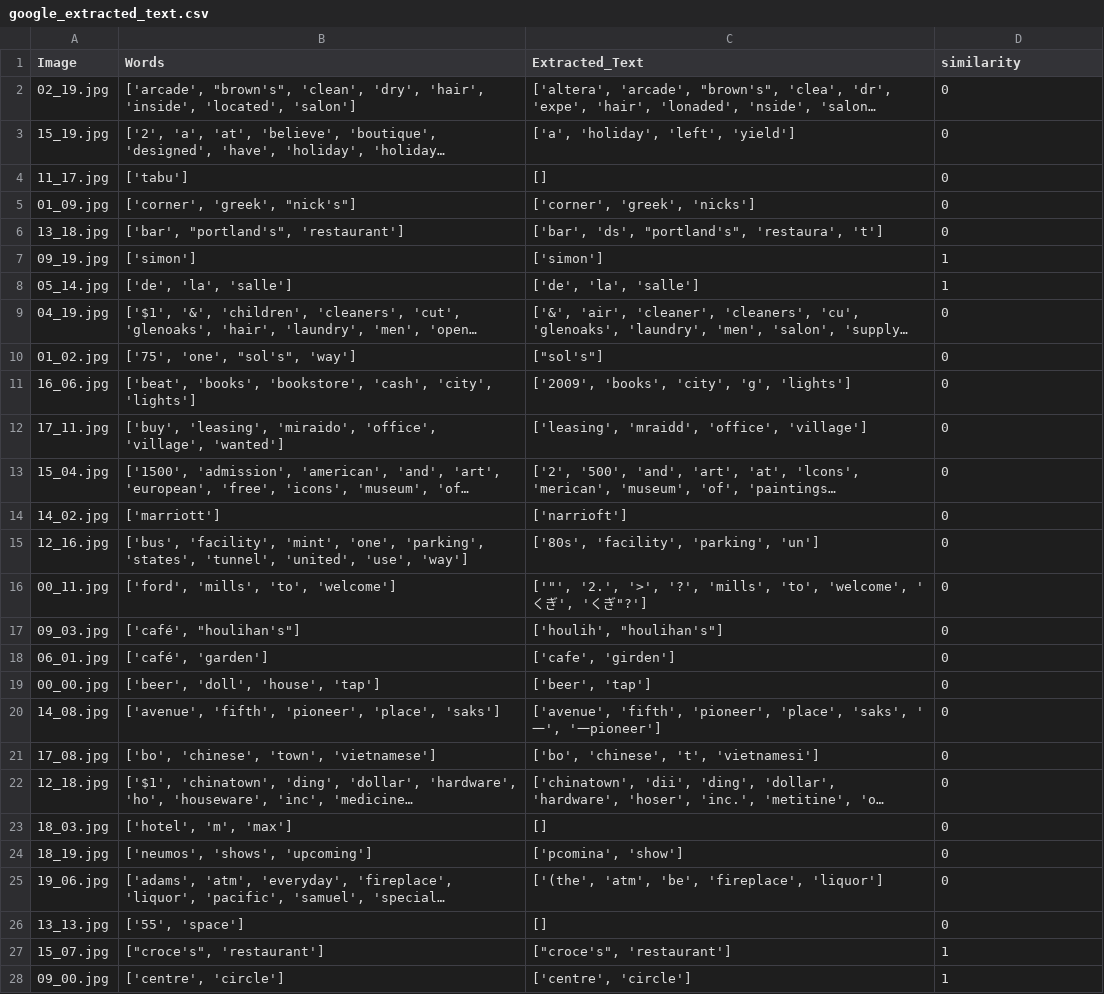
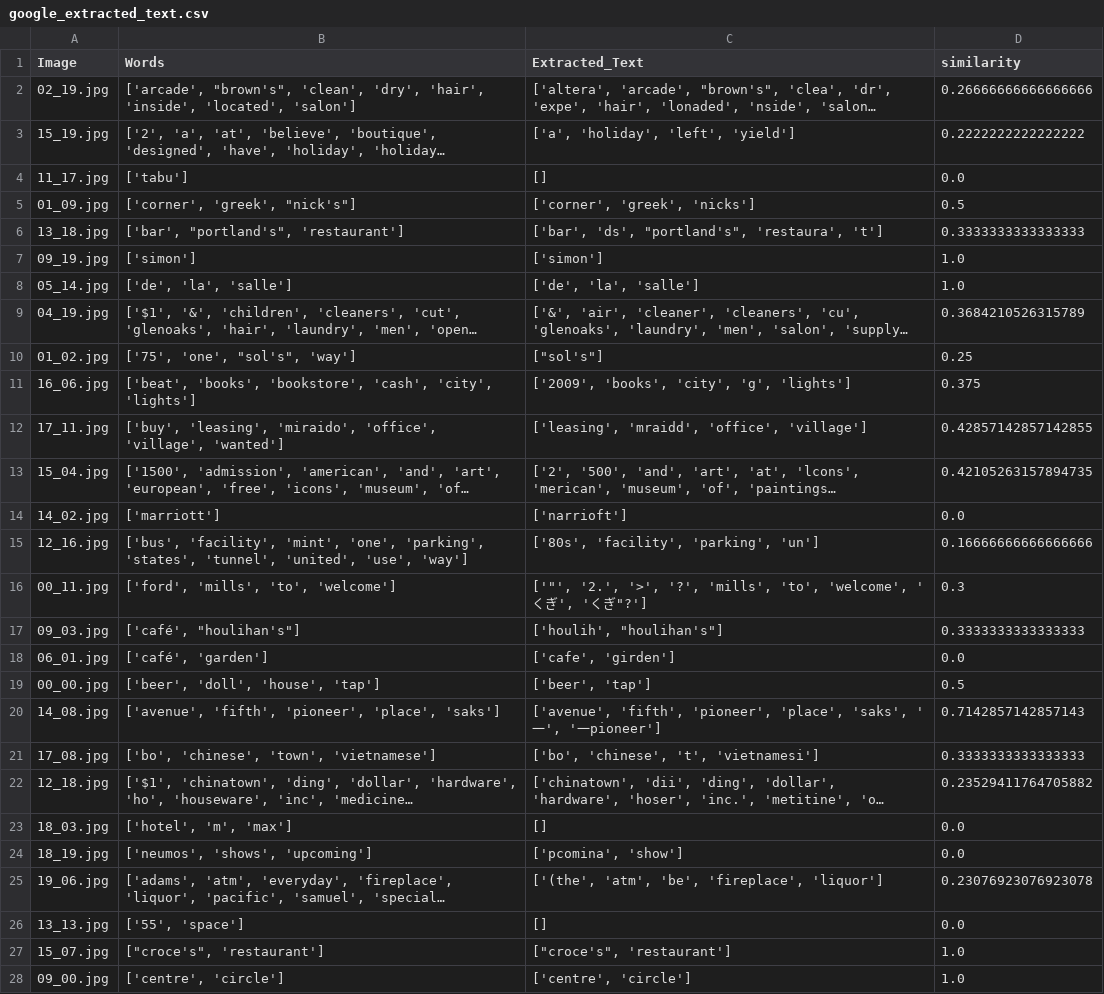
Before and after one commit to sanjeevongit/image-identification, a CSV file: output/google_extracted_text.csv, drawn as a sheet; only a part is shown; long unchanged cells end in …; the diff covers the shown part only; the diff names each change by its address in the sheet, - before the commit and + after, or states it on an @@ line.

```diff
--- a/output/google_extracted_text.csv
+++ b/output/google_extracted_text.csv
-D2 (similarity): 0
+D2 (similarity): 0.26666666666666666
-D3 (similarity): 0
+D3 (similarity): 0.2222222222222222
-D4 (similarity): 0
+D4 (similarity): 0.0
-D5 (similarity): 0
+D5 (similarity): 0.5
-D6 (similarity): 0
+D6 (similarity): 0.3333333333333333
-D7:D8 (similarity): 1
+D7:D8 (similarity): 1.0
-D9 (similarity): 0
+D9 (similarity): 0.3684210526315789
-D10 (similarity): 0
+D10 (similarity): 0.25
-D11 (similarity): 0
+D11 (similarity): 0.375
-D12 (similarity): 0
+D12 (similarity): 0.42857142857142855
-D13 (similarity): 0
+D13 (similarity): 0.42105263157894735
-D14 (similarity): 0
+D14 (similarity): 0.0
-D15 (similarity): 0
+D15 (similarity): 0.16666666666666666
-D16 (similarity): 0
+D16 (similarity): 0.3
-D17 (similarity): 0
+D17 (similarity): 0.3333333333333333
-D18 (similarity): 0
+D18 (similarity): 0.0
-D19 (similarity): 0
+D19 (similarity): 0.5
-D20 (similarity): 0
+D20 (similarity): 0.7142857142857143
-D21 (similarity): 0
+D21 (similarity): 0.3333333333333333
-D22 (similarity): 0
+D22 (similarity): 0.23529411764705882
-D23:D24 (similarity): 0
+D23:D24 (similarity): 0.0
-D25 (similarity): 0
+D25 (similarity): 0.23076923076923078
-D26 (similarity): 0
+D26 (similarity): 0.0
-D27:D28 (similarity): 1
+D27:D28 (similarity): 1.0
```
Also changed, not shown: 148 edited cells elsewhere in this file, 1 other file.
